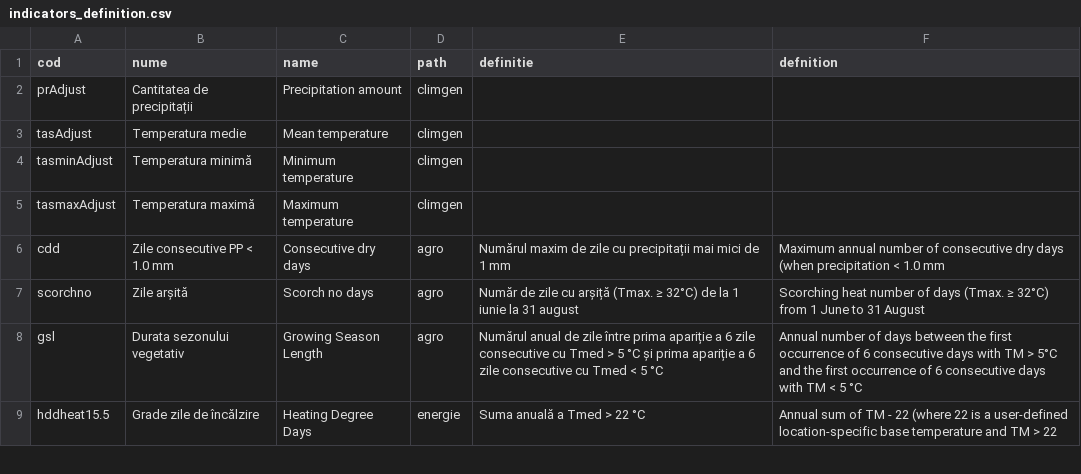
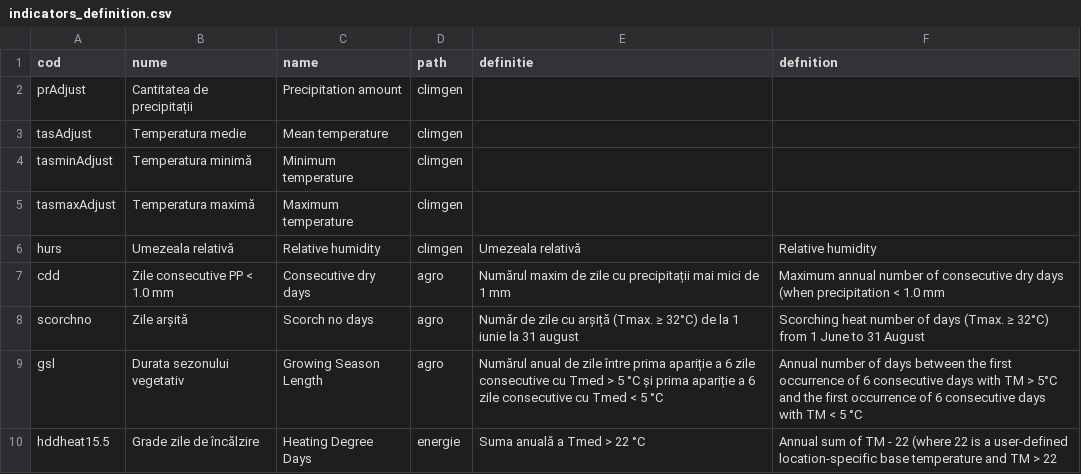
Before and after one commit to alexdum/roadapt, a CSV file: www/data/tabs/indicators_definition.csv, drawn as a sheet; only a part is shown.

Commit message:
add relative humidity

```diff
--- a/www/data/tabs/indicators_definition.csv
+++ b/www/data/tabs/indicators_definition.csv
@@ -5,2 +5,3 @@ tasminAdjust,Temperatura minimă,Minimum temperature,climgen,,
 tasmaxAdjust,Temperatura maximă,Maximum temperature,climgen,,
+hurs,Umezeala relativă,Relative humidity,climgen,Umezeala relativă,Relative humidity
 cdd,Zile consecutive PP < 1.0 mm,Consecutive dry days,agro,Numărul maxim de zile cu precipitații mai mici de 1 mm,Maximum annual number of consecutive dry days (when precipitation < 1.0 mm
```
Also changed, not shown: www/data/tabs/climgen/select_climgen_ind.csv, 9 other files.
